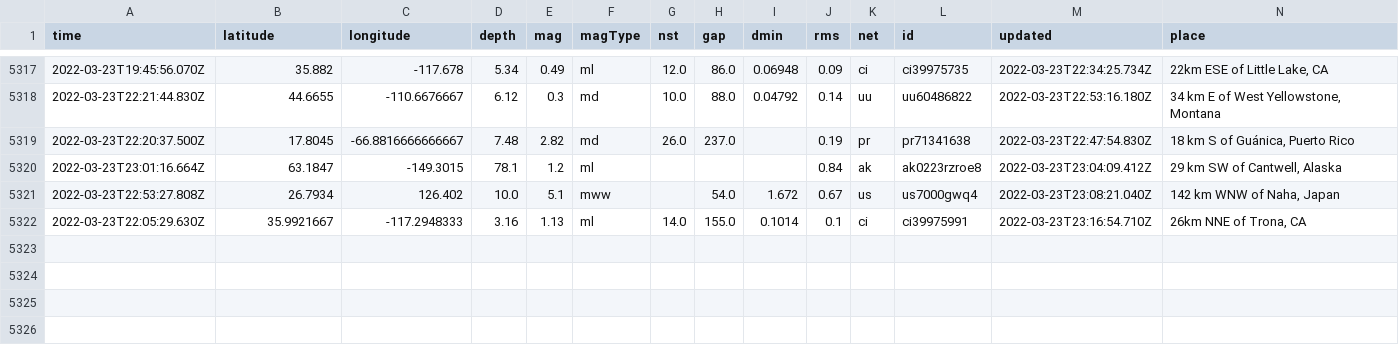
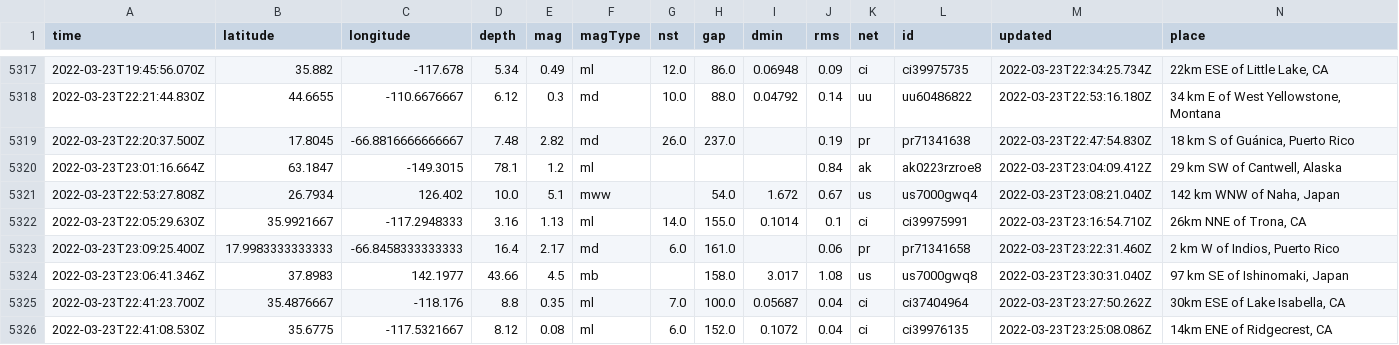
Before and after one commit to awallender/nicar22-github-actions, a CSV file: usgs_main.csv, drawn as a sheet; only a part is shown, gaps mark what is left out; rows hold the shown columns only; the diff names each change by its address in the sheet, - before the commit and + after, or states it on an @@ line.

```diff
--- a/usgs_main.csv
+++ b/usgs_main.csv
+row 5323: 2022-03-23T23:09:25.400Z | 17.9983333333333 | -66.8458333333333 | 16.4 | 2.17 | md | 6.0 | 161.0 |  | 0.06 | pr | pr71341658 | 2022-03-23T23:22:31.460Z | 2 km W of Indios, Puerto Rico
+row 5324: 2022-03-23T23:06:41.346Z | 37.8983 | 142.1977 | 43.66 | 4.5 | mb |  | 158.0 | 3.017 | 1.08 | us | us7000gwq8 | 2022-03-23T23:30:31.040Z | 97 km SE of Ishinomaki, Japan
+row 5325: 2022-03-23T22:41:23.700Z | 35.4876667 | -118.176 | 8.8 | 0.35 | ml | 7.0 | 100.0 | 0.05687 | 0.04 | ci | ci37404964 | 2022-03-23T23:27:50.262Z | 30km ESE of Lake Isabella, CA
+row 5326: 2022-03-23T22:41:08.530Z | 35.6775 | -117.5321667 | 8.12 | 0.08 | ml | 6.0 | 152.0 | 0.1072 | 0.04 | ci | ci39976135 | 2022-03-23T23:25:08.086Z | 14km ENE of Ridgecrest, CA
```
Also changed, not shown: usgs_current.csv.
